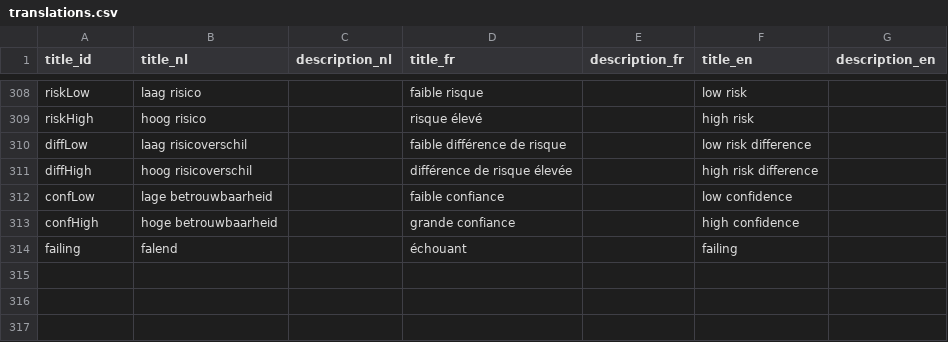
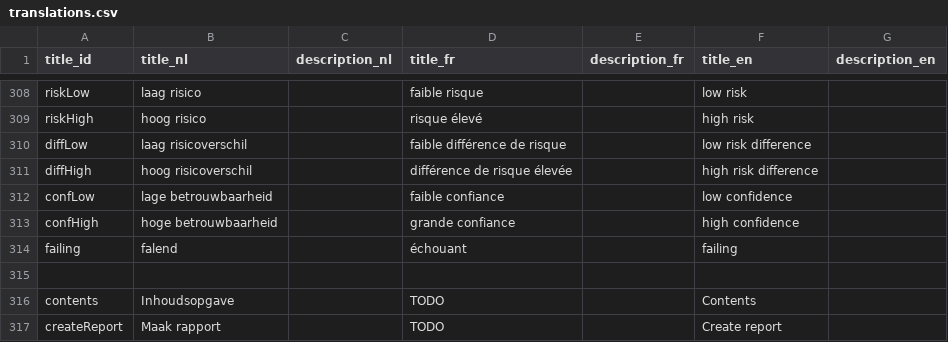
Before and after one commit to inbo/aspbo, a CSV file: data/output/UAT_direct/translations.csv, drawn as a sheet; only a part is shown, gaps mark what is left out; the diff names each change by its address in the sheet, - before the commit and + after, or states it on an @@ line.

Commit message:
Update translations.csv
add records for species report

```diff
--- a/data/output/UAT_direct/translations.csv
+++ b/data/output/UAT_direct/translations.csv
+row 315: (empty)
+row 316: contents | Inhoudsopgave |  | TODO |  | Contents
+row 317: createReport | Maak rapport |  | TODO |  | Create report
```
